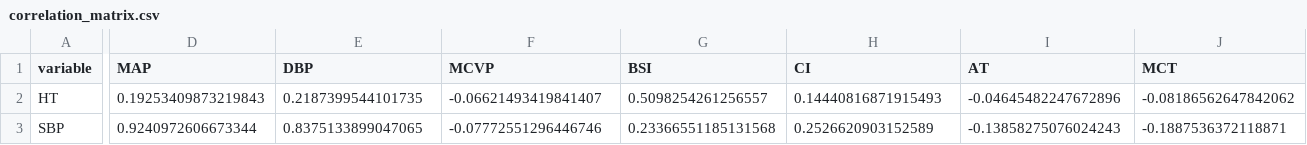
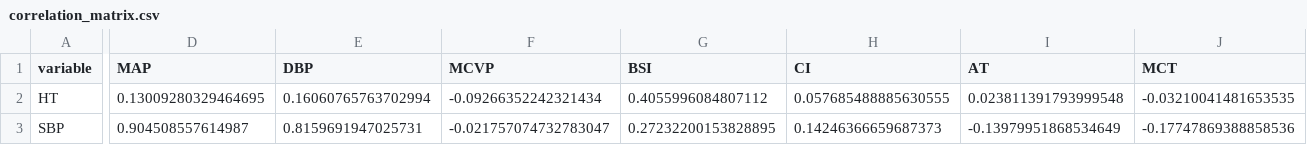
Before and after one commit to navidhedayati9/survival-classification, a CSV file: results/correlation_matrix.csv, drawn as a sheet; only a part is shown, gaps mark what is left out; the diff covers the shown part only; the diff names each change by its address in the sheet, - before the commit and + after, or states it on an @@ line.

```diff
--- a/results/correlation_matrix.csv
+++ b/results/correlation_matrix.csv
-D2 (MAP): 0.19253409873219843
+D2 (MAP): 0.13009280329464695
-E2 (DBP): 0.2187399544101735
+E2 (DBP): 0.16060765763702994
-F2 (MCVP): -0.06621493419841407
+F2 (MCVP): -0.09266352242321434
-G2 (BSI): 0.5098254261256557
+G2 (BSI): 0.4055996084807112
-H2 (CI): 0.14440816871915493
+H2 (CI): 0.057685488885630555
-I2 (AT): -0.04645482247672896
+I2 (AT): 0.023811391793999548
-J2 (MCT): -0.08186562647842062
+J2 (MCT): -0.03210041481653535
-D3 (MAP): 0.9240972606673344
+D3 (MAP): 0.904508557614987
-E3 (DBP): 0.8375133899047065
+E3 (DBP): 0.8159691947025731
-F3 (MCVP): -0.07772551296446746
+F3 (MCVP): -0.021757074732783047
-G3 (BSI): 0.23366551185131568
+G3 (BSI): 0.27232200153828895
-H3 (CI): 0.2526620903152589
+H3 (CI): 0.14246366659687373
-I3 (AT): -0.13858275076024243
+I3 (AT): -0.13979951868534649
-J3 (MCT): -0.1887536372118871
+J3 (MCT): -0.17747869388858536
```
Also changed, not shown: 121 edited cells elsewhere in this file, results/categorical_summary.csv, results/logistic_odds_ratios.csv, 32 other files.
